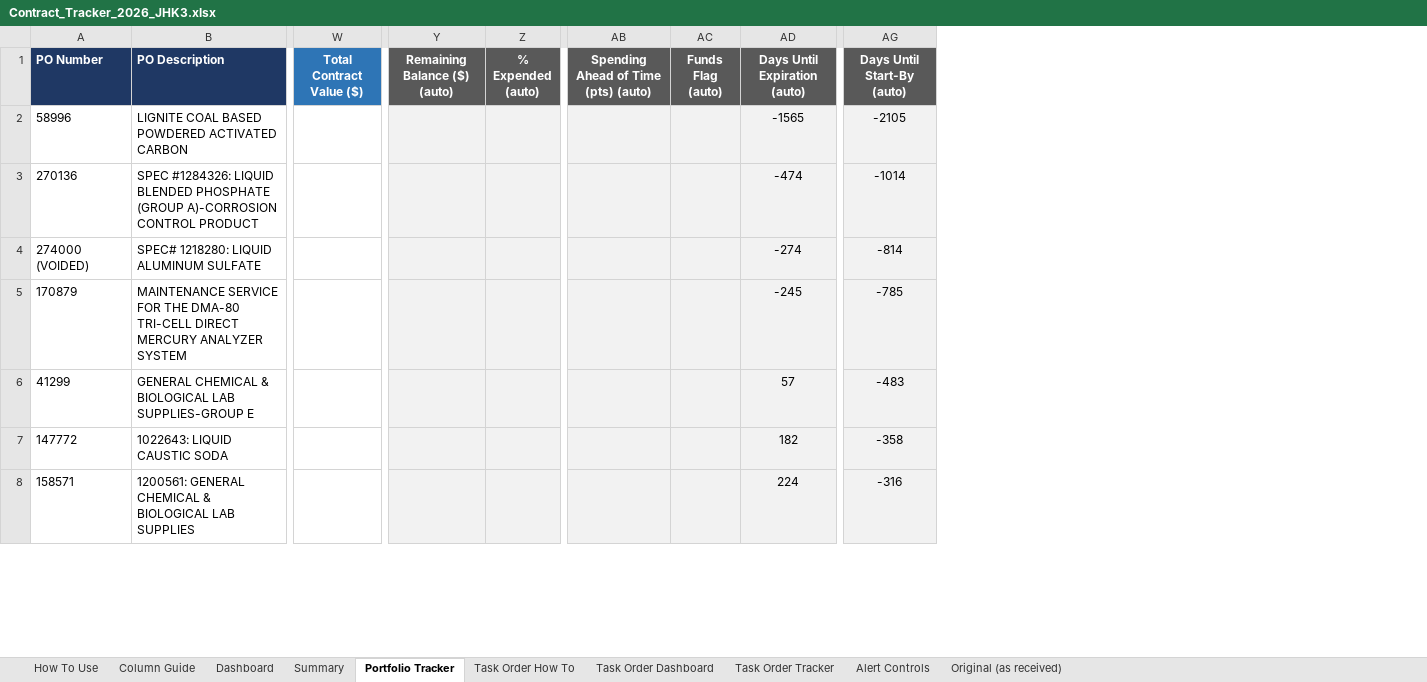
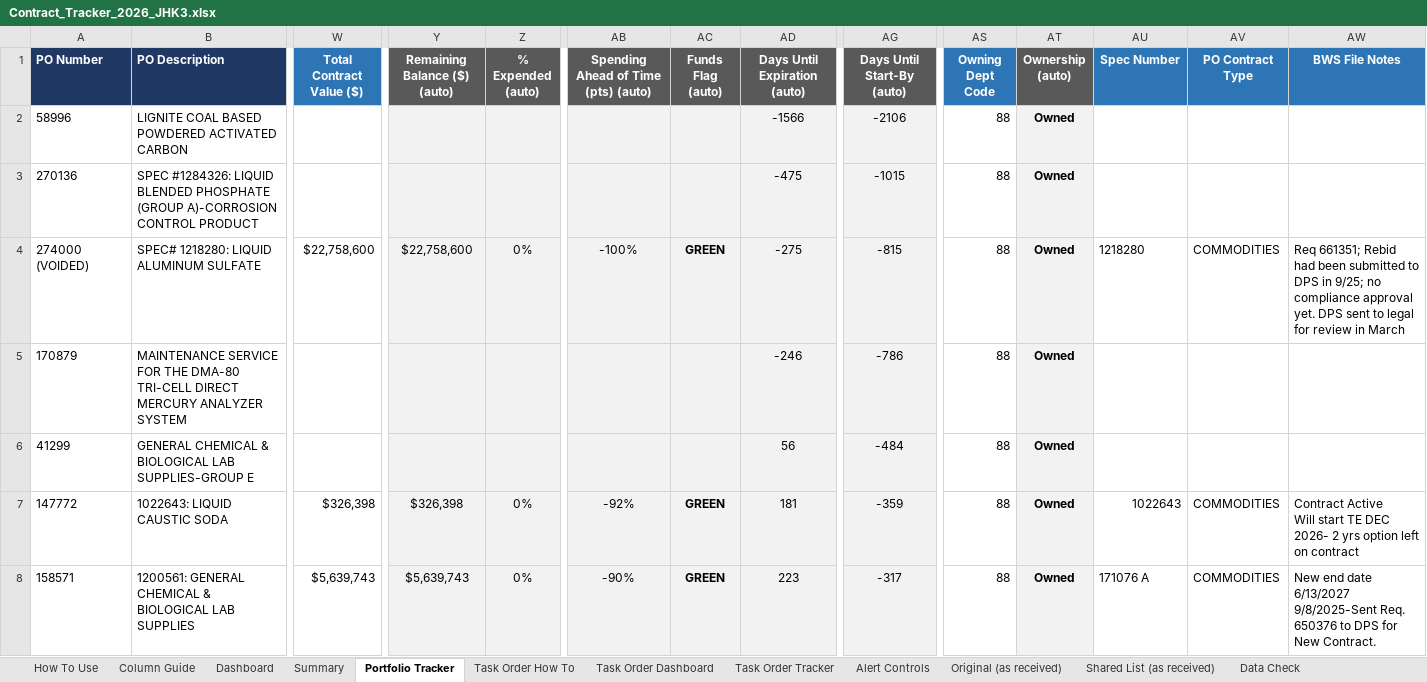
Before and after one commit to jhkirby2001-collab/Procurement-ai-tools, an Excel workbook: trackers/outputs/Contract_Tracker_2026_JHK3.xlsx, sheet Portfolio Tracker, drawn as a sheet; only a part is shown, gaps mark what is left out; values as stored, in another font and other column widths than the file's, no borders; charts and pictures and conditional formats not drawn; ↵ is a line break in a cell; the diff covers the shown part only; the diff names each change by its address in the sheet, - before the commit and + after, or states it on an @@ line.

```diff
--- a/trackers/outputs/Contract_Tracker_2026_JHK3.xlsx (sheet Portfolio Tracker)
+++ b/trackers/outputs/Contract_Tracker_2026_JHK3.xlsx (sheet Portfolio Tracker)
+sheet tab: Shared List (as received)
+sheet tab: Data Check
+column AS (Owning Dept Code), rows 2-8: all 88
+column AT (Ownership (auto)), rows 2-8: all Owned
+column AU (Spec Number), rows 4-8: 1218280 |  |  | 1022643 | 171076 A
+column AV (PO Contract Type), rows 4-8: COMMODITIES |  |  | COMMODITIES | COMMODITIES
+column AW (BWS File Notes), rows 4-8: Req 661351; Rebid had been submitted to DPS in 9/25; no compliance approval yet. DPS sent to legal for review in March |  |  | Contract Active ↵ Will start TE DEC 2026- 2 yrs option left on contract | New end date 6/13/2027 9/8/2025-Sent Req. 650376 to DPS for New Contract.
-AD2 (Days Until Expiration (auto)): -1565
+AD2 (Days Until Expiration (auto)): -1566
-AG2 (Days Until Start-By (auto)): -2105
+AG2 (Days Until Start-By (auto)): -2106
-AD3 (Days Until Expiration (auto)): -474
+AD3 (Days Until Expiration (auto)): -475
-AG3 (Days Until Start-By (auto)): -1014
+AG3 (Days Until Start-By (auto)): -1015
-W4 (Total Contract Value ($)): (empty)
+W4 (Total Contract Value ($)): $22,758,600
-Y4 (Remaining Balance ($) (auto)): (empty)
+Y4 (Remaining Balance ($) (auto)): $22,758,600
-Z4 (% Expended (auto)): (empty)
+Z4 (% Expended (auto)): 0%
-AB4: (empty)
+AB4: -100%
-AC4 (Funds Flag (auto)): (empty)
+AC4 (Funds Flag (auto)): GREEN
-AD4 (Days Until Expiration (auto)): -274
+AD4 (Days Until Expiration (auto)): -275
-AG4 (Days Until Start-By (auto)): -814
+AG4 (Days Until Start-By (auto)): -815
-AD5 (Days Until Expiration (auto)): -245
+AD5 (Days Until Expiration (auto)): -246
-AG5 (Days Until Start-By (auto)): -785
+AG5 (Days Until Start-By (auto)): -786
-AD6 (Days Until Expiration (auto)): 57
+AD6 (Days Until Expiration (auto)): 56
-AG6 (Days Until Start-By (auto)): -483
+AG6 (Days Until Start-By (auto)): -484
-W7 (Total Contract Value ($)): (empty)
+W7 (Total Contract Value ($)): $326,398
-Y7 (Remaining Balance ($) (auto)): (empty)
+Y7 (Remaining Balance ($) (auto)): $326,398
-Z7:Z8 (% Expended (auto)): (empty)
+Z7:Z8 (% Expended (auto)): 0%
-AB7: (empty)
+AB7: -92%
-AC7:AC8 (Funds Flag (auto)): (empty)
+AC7:AC8 (Funds Flag (auto)): GREEN
-AD7 (Days Until Expiration (auto)): 182
+AD7 (Days Until Expiration (auto)): 181
-AG7 (Days Until Start-By (auto)): -358
+AG7 (Days Until Start-By (auto)): -359
-W8 (Total Contract Value ($)): (empty)
+W8 (Total Contract Value ($)): $5,639,743
-Y8 (Remaining Balance ($) (auto)): (empty)
+Y8 (Remaining Balance ($) (auto)): $5,639,743
-AB8: (empty)
+AB8: -90%
-AD8 (Days Until Expiration (auto)): 224
+AD8 (Days Until Expiration (auto)): 223
-AG8 (Days Until Start-By (auto)): -316
+AG8 (Days Until Start-By (auto)): -317
```
Also changed, not shown: 53 added rows and 229 edited cells elsewhere in this sheet, sheet Dashboard, sheet Alert Controls, sheet Summary, sheet Column Guide, sheet How To Use, sheet Task Order Dashboard, hidden cells, charts or pictures, 8 other files.
